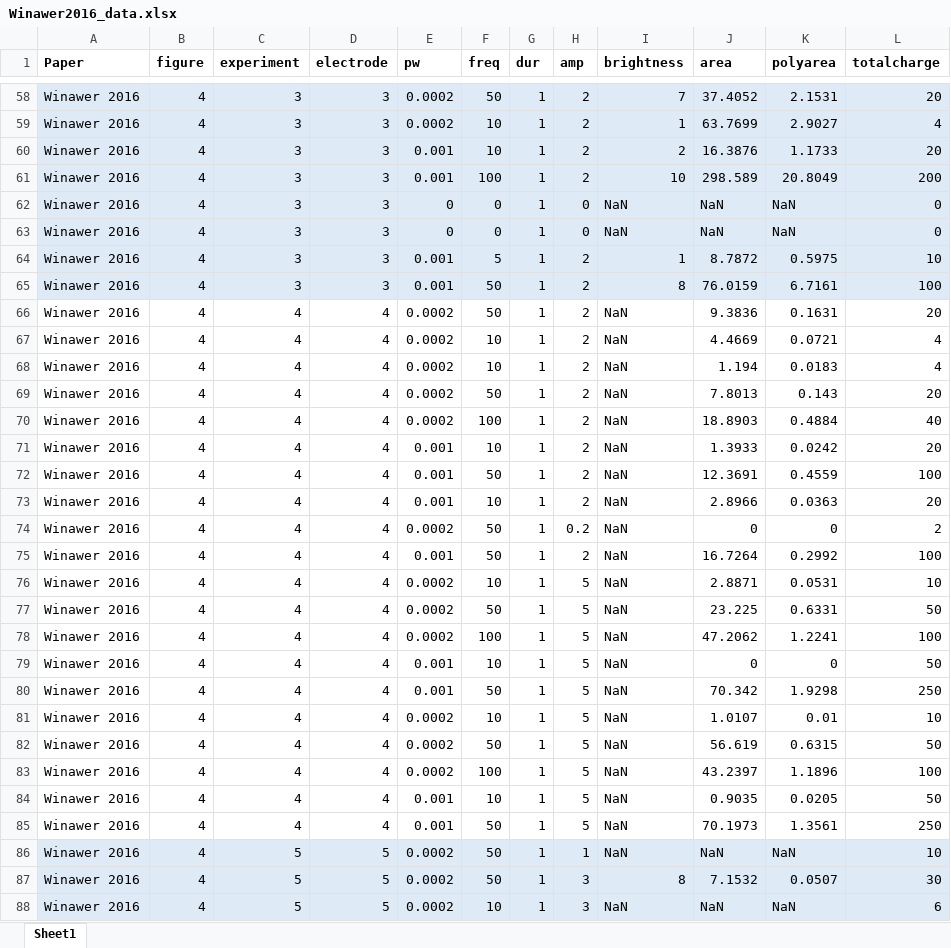
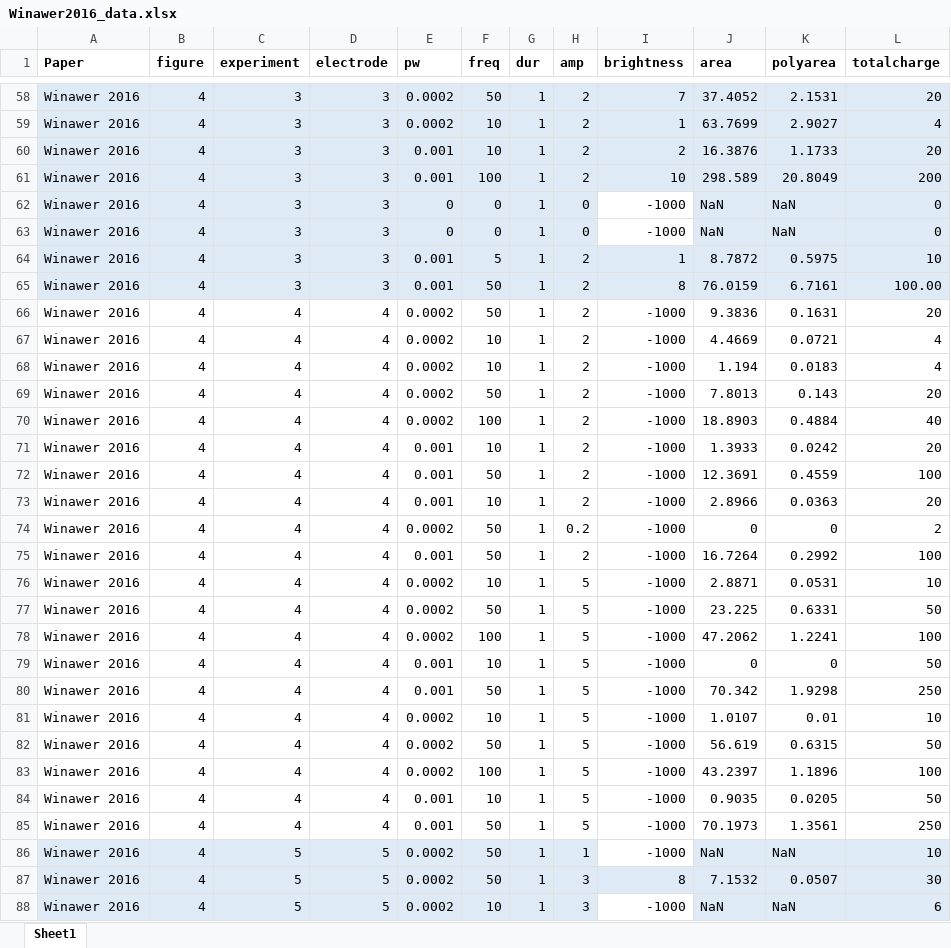
Before and after one commit to VisCog/p2p-cortical, an Excel workbook: datasets/Winawer2016_data.xlsx, sheet Sheet1, drawn as a sheet; only a part is shown, gaps mark what is left out; values as stored, in another font and other column widths than the file's, no borders; the diff covers the shown part only; the diff names each change by its address in the sheet, - before the commit and + after, or states it on an @@ line.

Commit message:
fixed winawertemporalmodel

```diff
--- a/datasets/Winawer2016_data.xlsx (sheet Sheet1)
+++ b/datasets/Winawer2016_data.xlsx (sheet Sheet1)
-I62:I63 (brightness): NaN
+I62:I63 (brightness): -1000
-I62:I63 fill: #DEEBF7
+I62:I63 fill: none
-L65 (totalcharge): 100
+L65 (totalcharge): 100.00
-I66:I86 (brightness): NaN
+I66:I86 (brightness): -1000
-I86 fill: #DEEBF7
+I86 fill: none
-I88 (brightness): NaN
+I88 (brightness): -1000
-I88 fill: #DEEBF7
+I88 fill: none
```
Also changed, not shown: 34 edited cells and cell formats elsewhere in this sheet, 2 other files.
